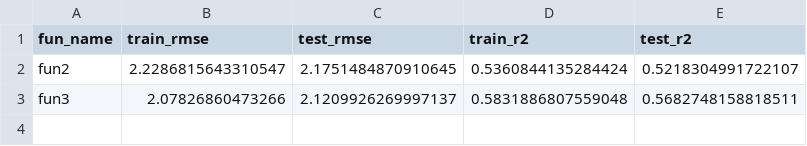
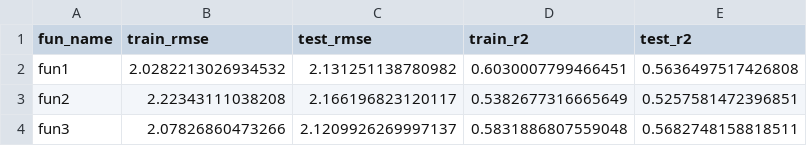
Before and after one commit to yinmingjiushang/math5836_ass2, a CSV file: results/neural_network_results.csv, drawn as a sheet.

Commit message:
20241009_add_linear_vs_neural_png

```diff
--- a/results/neural_network_results.csv
+++ b/results/neural_network_results.csv
@@ -1,3 +1,4 @@
 fun_name,train_rmse,test_rmse,train_r2,test_r2
-fun2,2.2286815643310547,2.1751484870910645,0.5360844135284424,0.5218304991722107
+fun1,2.0282213026934532,2.131251138780982,0.6030007799466451,0.5636497517426808
+fun2,2.22343111038208,2.166196823120117,0.5382677316665649,0.5257581472396851
 fun3,2.07826860473266,2.1209926269997137,0.5831886807559048,0.5682748158818511
```
Also changed, not shown: results/fun1_experiment_results.csv, results/fun1_param_results.csv, 6 other files.
